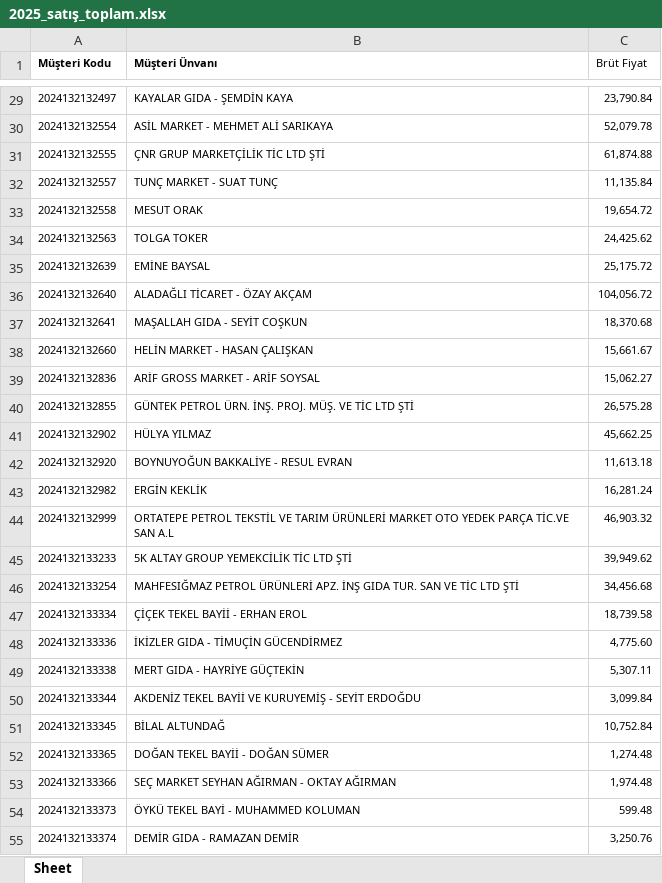
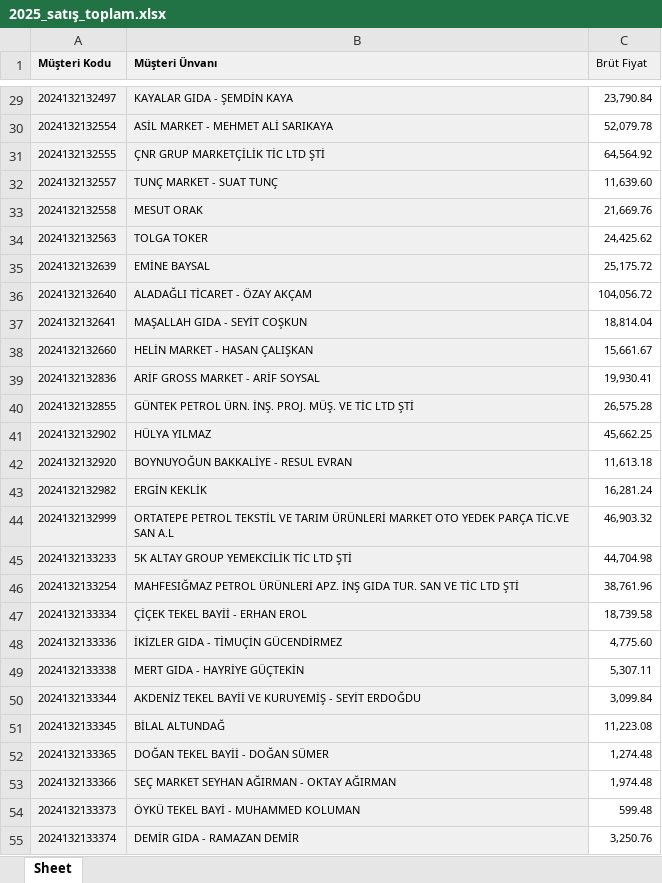
Before and after one commit to Fatih-del1453/Ozlider-Crm, an Excel workbook: 2025_satış_toplam.xlsx, sheet Sheet, drawn as a sheet; only a part is shown, gaps mark what is left out; values as stored, in another font and other column widths than the file's, no borders; the diff covers the shown part only; the diff names each change by its address in the sheet, - before the commit and + after, or states it on an @@ line.

```diff
--- a/2025_satış_toplam.xlsx (sheet Sheet)
+++ b/2025_satış_toplam.xlsx (sheet Sheet)
-A1:C1 fill: none
+A1:C1 fill: #F0F0F0
-A29:B55 fill: none
+A29:B55 fill: #F0F0F0
-C31 (Brüt Fiyat): 61,874.88
+C31 (Brüt Fiyat): 64,564.92
-C32 (Brüt Fiyat): 11,135.84
+C32 (Brüt Fiyat): 11,639.60
-C33 (Brüt Fiyat): 19,654.72
+C33 (Brüt Fiyat): 21,669.76
-C37 (Brüt Fiyat): 18,370.68
+C37 (Brüt Fiyat): 18,814.04
-C39 (Brüt Fiyat): 15,062.27
+C39 (Brüt Fiyat): 19,930.41
-C45 (Brüt Fiyat): 39,949.62
+C45 (Brüt Fiyat): 44,704.98
-C46 (Brüt Fiyat): 34,456.68
+C46 (Brüt Fiyat): 38,761.96
-C51 (Brüt Fiyat): 10,752.84
+C51 (Brüt Fiyat): 11,223.08
```
Also changed, not shown: 13 added rows, 1 removed row, 524 edited cells and cell formats elsewhere in this sheet, adana_ilce_ciro.xlsx, satis-hedef.xlsx, 3 other files.
